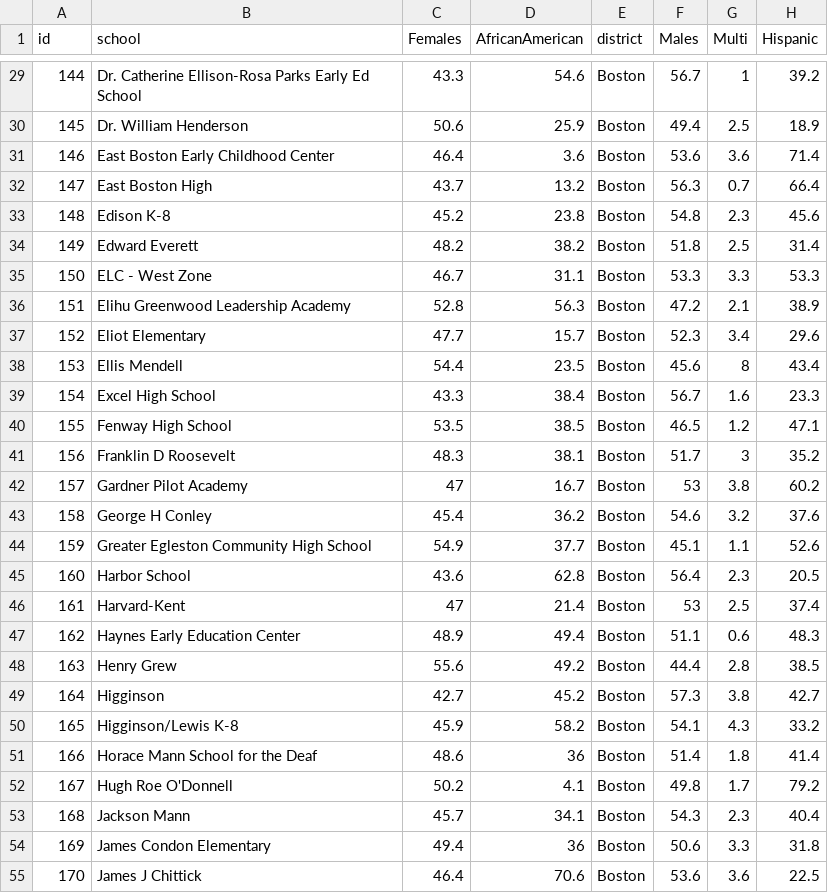
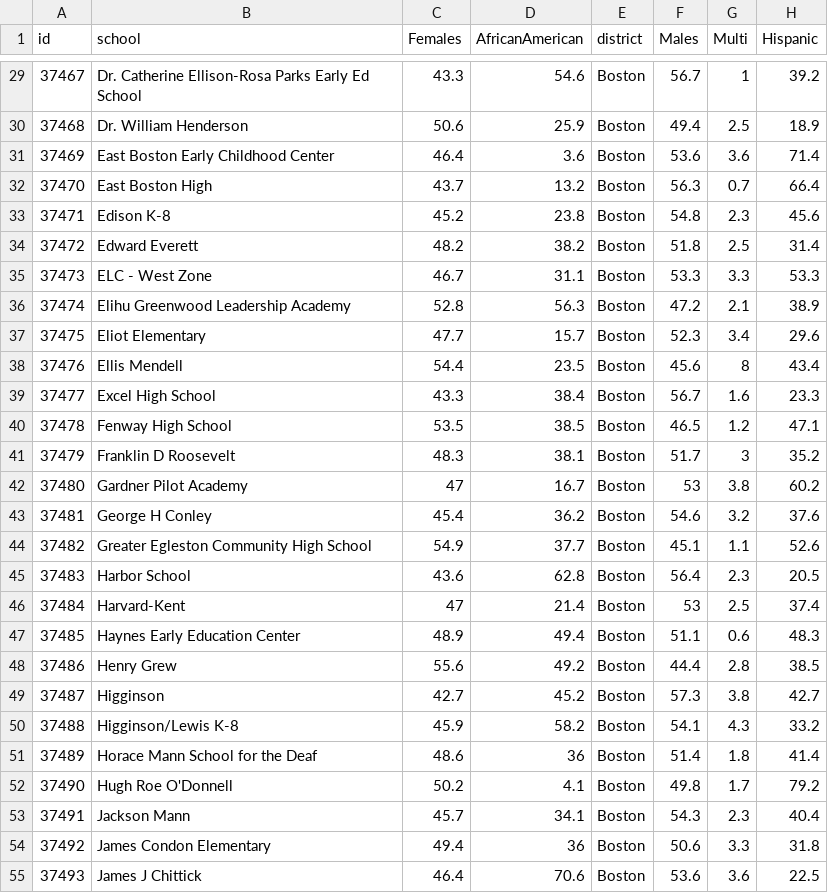
Before and after one commit to LearningLab/bps-diversity, a CSV file: data/2014.csv, drawn as a sheet; only a part is shown, gaps mark what is left out; the diff covers the shown part only; the diff names each change by its address in the sheet, - before the commit and + after, or states it on an @@ line.

```diff
--- a/data/2014.csv
+++ b/data/2014.csv
-A29 (id): 144
+A29 (id): 37467
-A30 (id): 145
+A30 (id): 37468
-A31 (id): 146
+A31 (id): 37469
-A32 (id): 147
+A32 (id): 37470
-A33 (id): 148
+A33 (id): 37471
-A34 (id): 149
+A34 (id): 37472
-A35 (id): 150
+A35 (id): 37473
-A36 (id): 151
+A36 (id): 37474
-A37 (id): 152
+A37 (id): 37475
-A38 (id): 153
+A38 (id): 37476
-A39 (id): 154
+A39 (id): 37477
-A40 (id): 155
+A40 (id): 37478
-A41 (id): 156
+A41 (id): 37479
-A42 (id): 157
+A42 (id): 37480
-A43 (id): 158
+A43 (id): 37481
-A44 (id): 159
+A44 (id): 37482
-A45 (id): 160
+A45 (id): 37483
-A46 (id): 161
+A46 (id): 37484
-A47 (id): 162
+A47 (id): 37485
-A48 (id): 163
+A48 (id): 37486
-A49 (id): 164
+A49 (id): 37487
-A50 (id): 165
+A50 (id): 37488
-A51 (id): 166
+A51 (id): 37489
-A52 (id): 167
+A52 (id): 37490
-A53 (id): 168
+A53 (id): 37491
-A54 (id): 169
+A54 (id): 37492
-A55 (id): 170
+A55 (id): 37493
```
Also changed, not shown: 91 edited cells elsewhere in this file, data/1994.csv, 42 other files.
